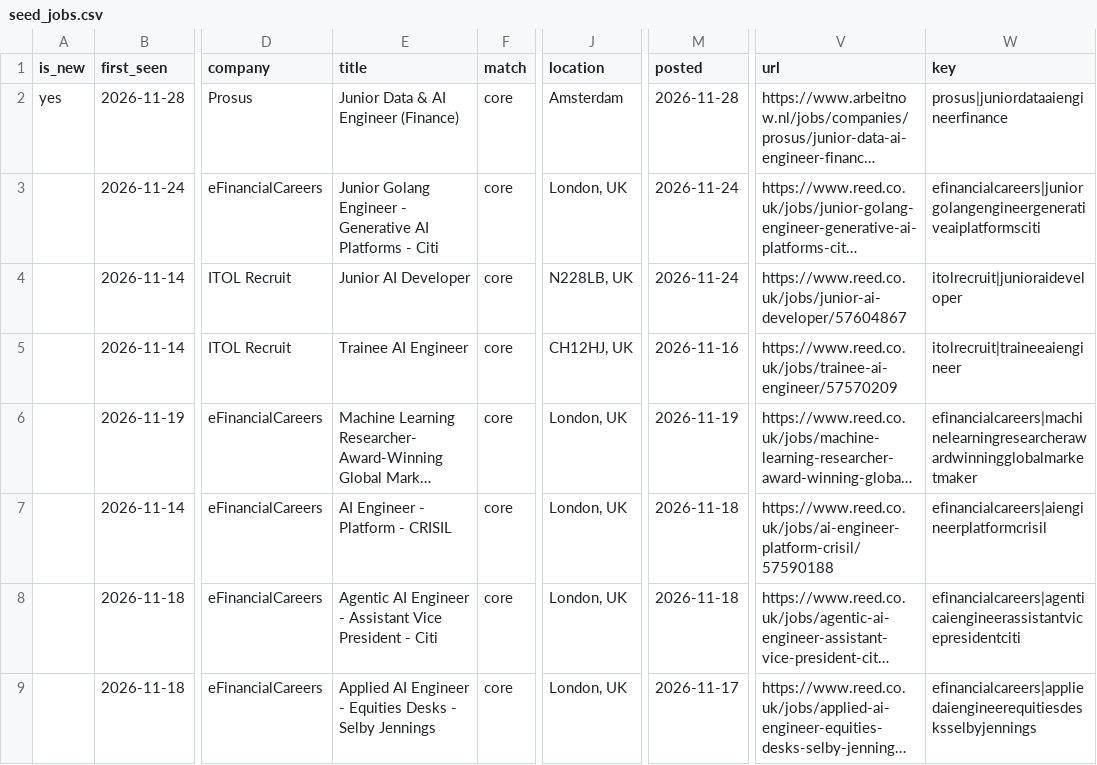
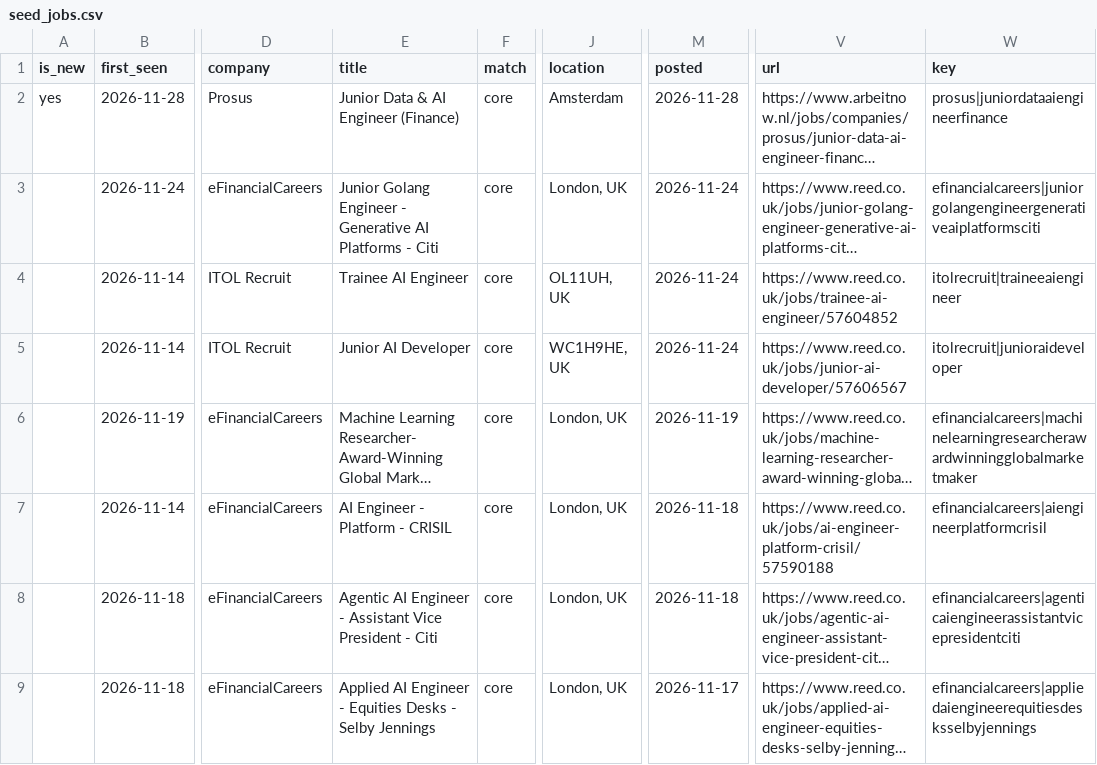
Before and after one commit to t1anzn/seed-scout, a CSV file: docs/seed_jobs.csv, drawn as a sheet; only a part is shown, gaps mark what is left out; long unchanged cells end in …; the diff names each change by its address in the sheet, - before the commit and + after, or states it on an @@ line.

```diff
--- a/docs/seed_jobs.csv
+++ b/docs/seed_jobs.csv
-E4 (title): Junior AI Developer
+E4 (title): Trainee AI Engineer
-J4 (location): N228LB, UK
+J4 (location): OL11UH, UK
-V4 (url): https://www.reed.co.uk/jobs/junior-ai-developer/57604867
+V4 (url): https://www.reed.co.uk/jobs/trainee-ai-engineer/57604852
-W4 (key): itolrecruit|junioraideveloper
+W4 (key): itolrecruit|traineeaiengineer
-E5 (title): Trainee AI Engineer
+E5 (title): Junior AI Developer
-J5 (location): CH12HJ, UK
+J5 (location): WC1H9HE, UK
-M5 (posted): 2026-11-16
+M5 (posted): 2026-11-24
-V5 (url): https://www.reed.co.uk/jobs/trainee-ai-engineer/57570209
+V5 (url): https://www.reed.co.uk/jobs/junior-ai-developer/57606567
-W5 (key): itolrecruit|traineeaiengineer
+W5 (key): itolrecruit|junioraideveloper
```
Also changed, not shown: 2 other files.
